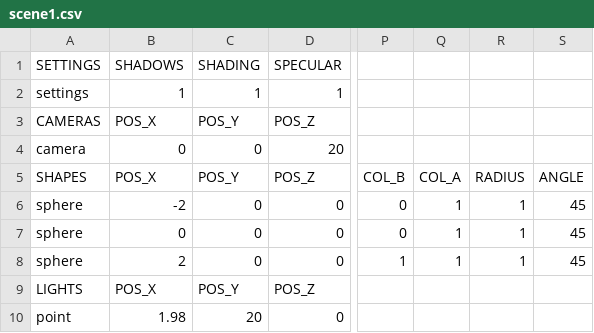
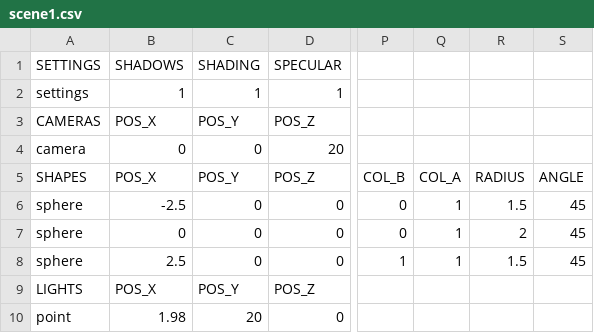
Before and after one commit to rasmusjaa/rt, a CSV file: resources/scene1.csv, drawn as a sheet; only a part is shown, gaps mark what is left out; the diff names each change by its address in the sheet, - before the commit and + after, or states it on an @@ line.

```diff
--- a/resources/scene1.csv
+++ b/resources/scene1.csv
-B6: -2
+B6: -2.5
-R6: 1
+R6: 1.5
-R7: 1
+R7: 2
-B8: 2
+B8: 2.5
-R8: 1
+R8: 1.5
```
Also changed, not shown: 2 other files.
